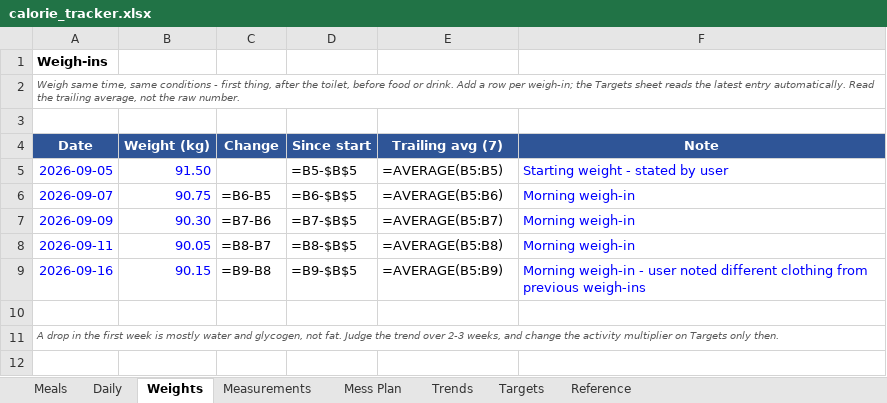
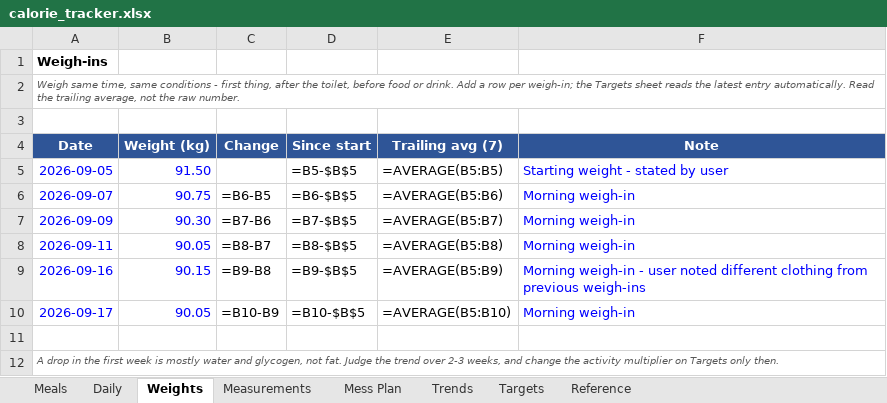
Before and after one commit to cakiran369/Kiranwebsite, an Excel workbook: nutrition/calorie_tracker.xlsx, sheet Weights, drawn as a sheet; values as stored, in another font and other column widths than the file's, no borders; formulas without a stored value are shown as written; the diff names each change by its address in the sheet, - before the commit and + after, or states it on an @@ line.

```diff
--- a/nutrition/calorie_tracker.xlsx (sheet Weights)
+++ b/nutrition/calorie_tracker.xlsx (sheet Weights)
+row 10: 2026-09-17 | 90.05 | =B10-B9 | =B10-$B$5 | =AVERAGE(B5:B10) | Morning weigh-in
```
Also changed, not shown: 2 other files.
